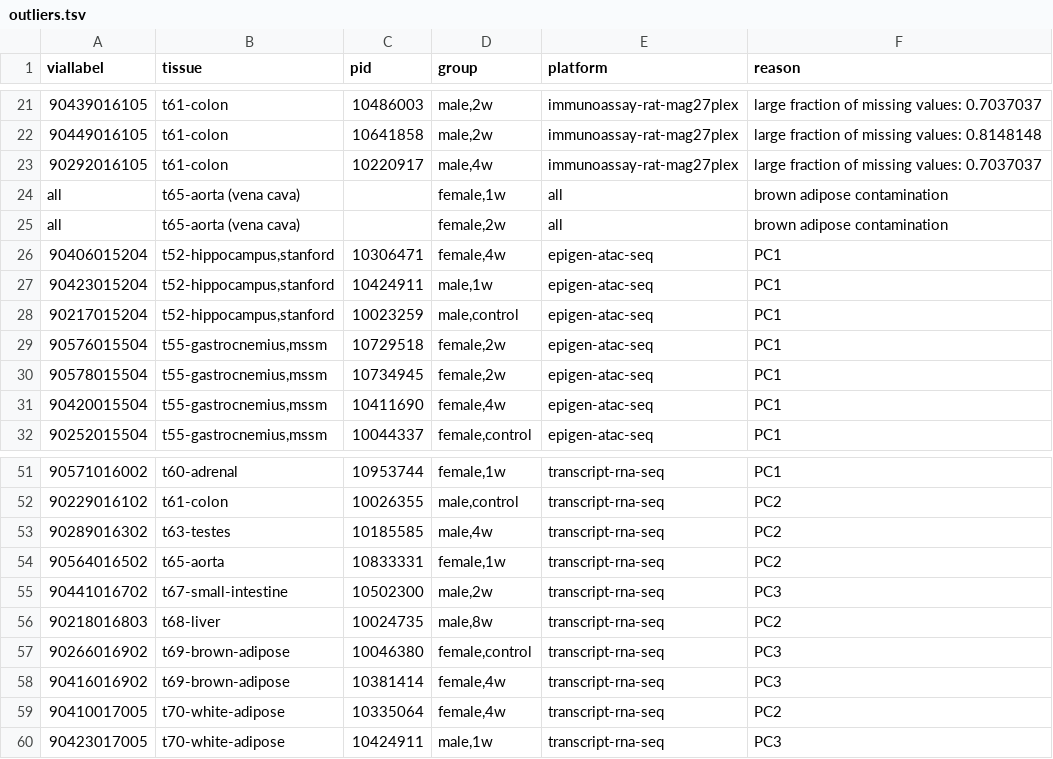
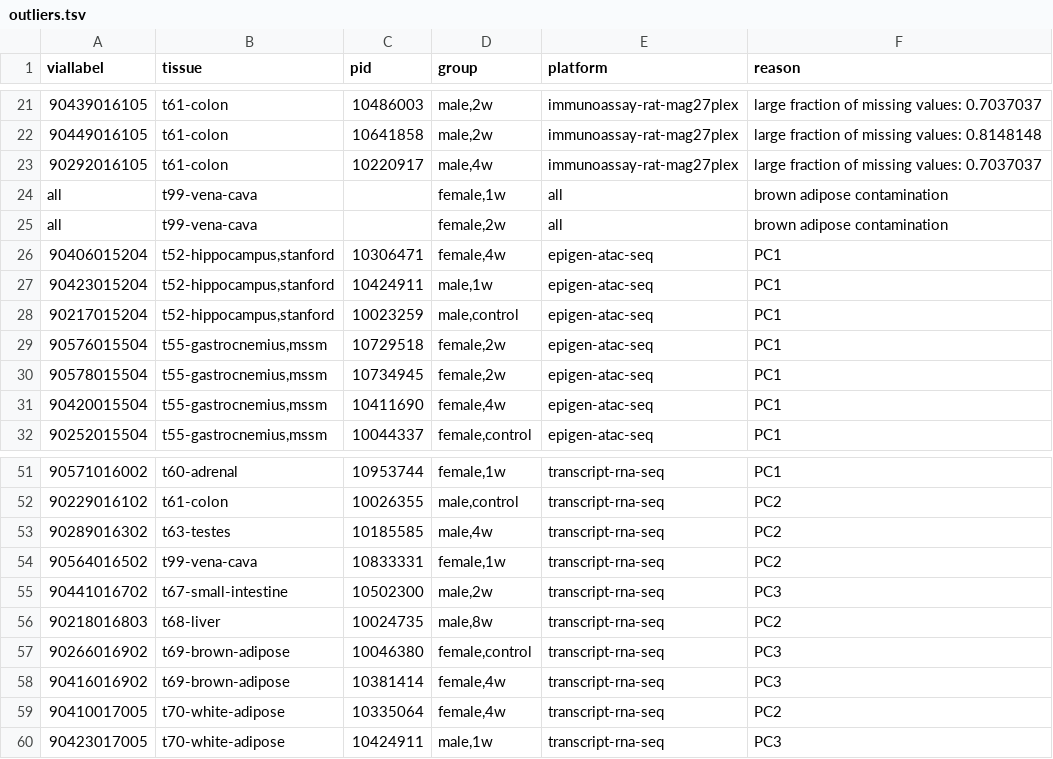
Before and after one commit to MoTrPAC/MotrpacRatTraining6moData, a TSV file: data-raw/outliers.tsv, drawn as a sheet; only a part is shown, gaps mark what is left out.

Commit message:
replace all instances of t65-aorta with t99-vena-cava

```diff
--- a/data-raw/outliers.tsv
+++ b/data-raw/outliers.tsv
@@ -23,4 +23,4 @@ viallabel	tissue	pid	group	platform	reason
 90292016105	t61-colon	10220917	male,4w	immunoassay-rat-mag27plex	large fraction of missing values: 0.7037037
-all	t65-aorta (vena cava)		female,1w	all	brown adipose contamination
-all	t65-aorta (vena cava)		female,2w	all	brown adipose contamination
+all	t99-vena-cava		female,1w	all	brown adipose contamination
+all	t99-vena-cava		female,2w	all	brown adipose contamination
 90406015204	t52-hippocampus,stanford	10306471	female,4w	epigen-atac-seq	PC1
@@ -53,3 +53,3 @@ all	t65-aorta (vena cava)		female,2w	all	brown adipose contamination
 90289016302	t63-testes	10185585	male,4w	transcript-rna-seq	PC2
-90564016502	t65-aorta	10833331	female,1w	transcript-rna-seq	PC2
+90564016502	t99-vena-cava	10833331	female,1w	transcript-rna-seq	PC2
 90441016702	t67-small-intestine	10502300	male,2w	transcript-rna-seq	PC3
```
Also changed, not shown: 9 other files.
